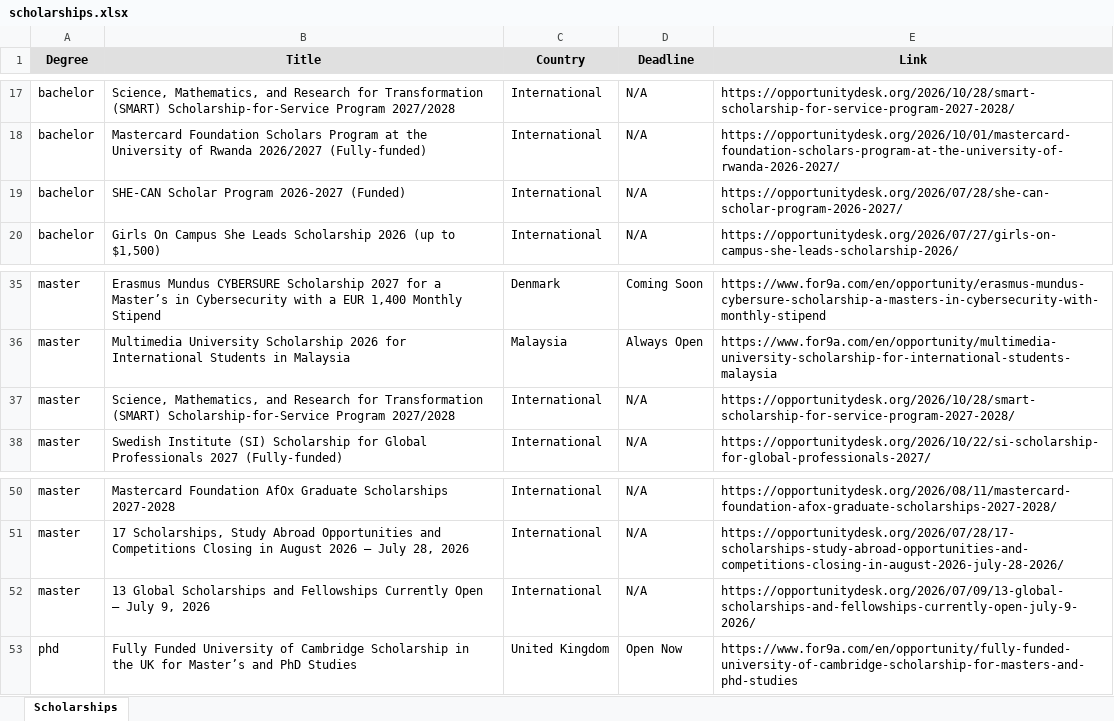
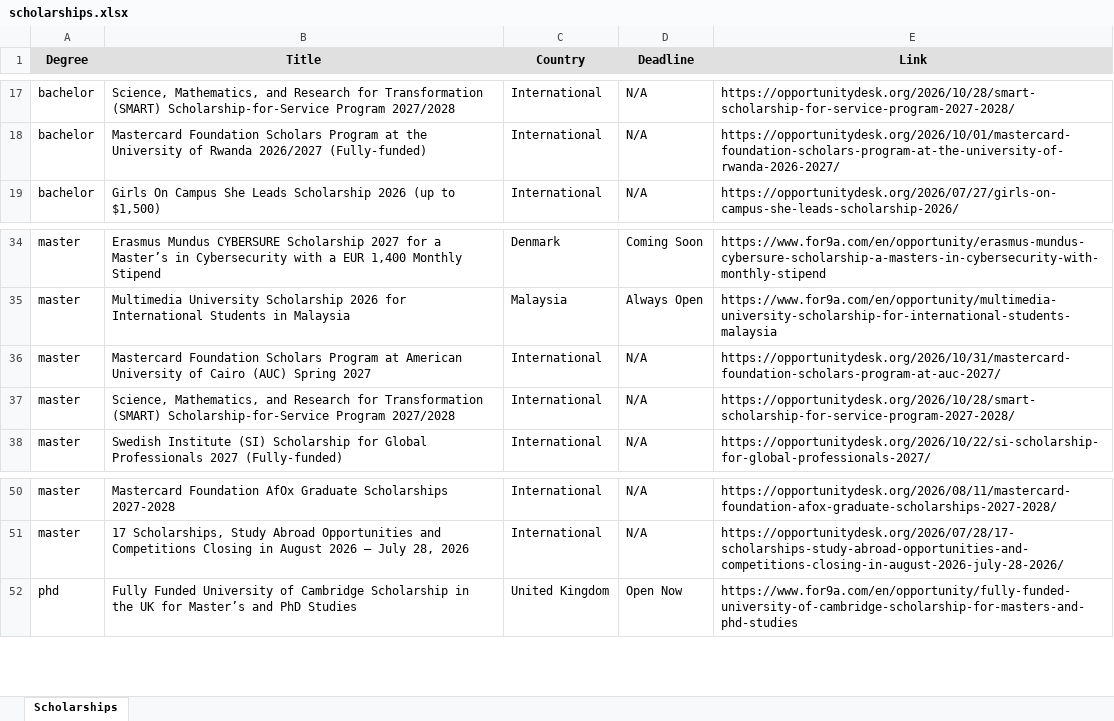
Before and after one commit to habibamer/scholarship-aggregator, an Excel workbook: scholarships.xlsx, sheet Scholarships, drawn as a sheet; only a part is shown, gaps mark what is left out; values as stored, in another font and other column widths than the file's, no borders; removed rows and columns are numbered as before the commit, all else as after; the diff names each change by its address in the sheet, - before the commit and + after, or states it on an @@ line.

```diff
--- a/scholarships.xlsx (sheet Scholarships)
+++ b/scholarships.xlsx (sheet Scholarships)
-row 19: bachelor | SHE-CAN Scholar Program 2026-2027 (Funded) | International | N/A | https://opportunitydesk.org/2026/07/28/she-can-scholar-program-2026-2027/
+row 36: master | Mastercard Foundation Scholars Program at American University of Cairo (AUC) Spring 2027 | International | N/A | https://opportunitydesk.org/2026/10/31/mastercard-foundation-scholars-program-at-auc-2027/
-row 52: master | 13 Global Scholarships and Fellowships Currently Open – July 9, 2026 | International | N/A | https://opportunitydesk.org/2026/07/09/13-global-scholarships-and-fellowships-currently-open-july-9-2026/
```
Also changed, not shown: 1 other file.
